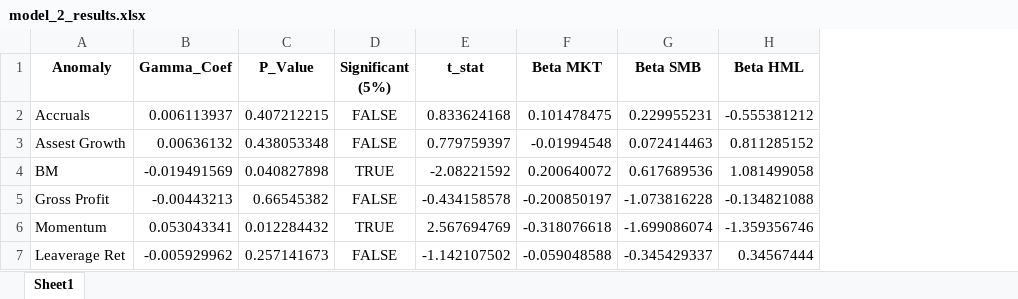
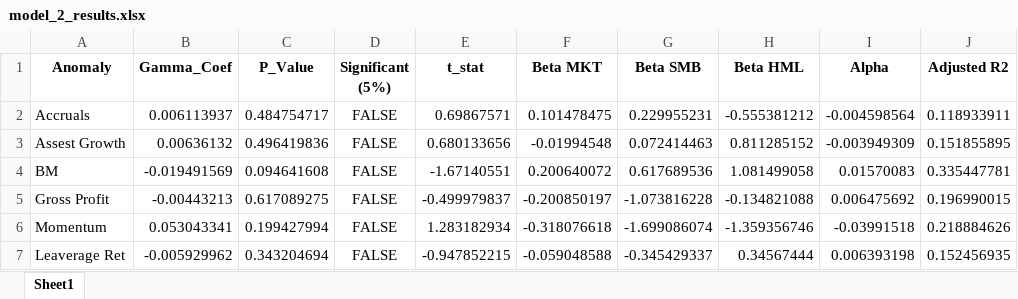
Before and after one commit to MonishKamwal/Data-analysis, an Excel workbook: Regression Results/model_2_results.xlsx, sheet Sheet1, drawn as a sheet; values as stored, in another font and other column widths than the file's, no borders; the diff names each change by its address in the sheet, - before the commit and + after, or states it on an @@ line.

Commit message:
Added R2 and Alpha to output and changed model to Newey

```diff
--- a/Regression Results/model_2_results.xlsx (sheet Sheet1)
+++ b/Regression Results/model_2_results.xlsx (sheet Sheet1)
+column I (Alpha), rows 2-7: -0.004598564 | -0.003949309 | 0.01570083 | 0.006475692 | -0.03991518 | 0.006393198
+column J (Adjusted R2), rows 2-7: 0.118933911 | 0.151855895 | 0.335447781 | 0.196990015 | 0.218884626 | 0.152456935
-C2 (P_Value): 0.407212215
+C2 (P_Value): 0.484754717
-E2 (t_stat): 0.833624168
+E2 (t_stat): 0.69867571
-C3 (P_Value): 0.438053348
+C3 (P_Value): 0.496419836
-E3 (t_stat): 0.779759397
+E3 (t_stat): 0.680133656
-C4 (P_Value): 0.040827898
+C4 (P_Value): 0.094641608
-D4 (Significant (5%)): TRUE
+D4 (Significant (5%)): FALSE
-E4 (t_stat): -2.08221592
+E4 (t_stat): -1.67140551
-C5 (P_Value): 0.66545382
+C5 (P_Value): 0.617089275
-E5 (t_stat): -0.434158578
+E5 (t_stat): -0.499979837
-C6 (P_Value): 0.012284432
+C6 (P_Value): 0.199427994
-D6 (Significant (5%)): TRUE
+D6 (Significant (5%)): FALSE
-E6 (t_stat): 2.567694769
+E6 (t_stat): 1.283182934
-C7 (P_Value): 0.257141673
+C7 (P_Value): 0.343204694
-E7 (t_stat): -1.142107502
+E7 (t_stat): -0.947852215
```
Also changed, not shown: Regression Results/model_1_results.xlsx, 1 other file.
